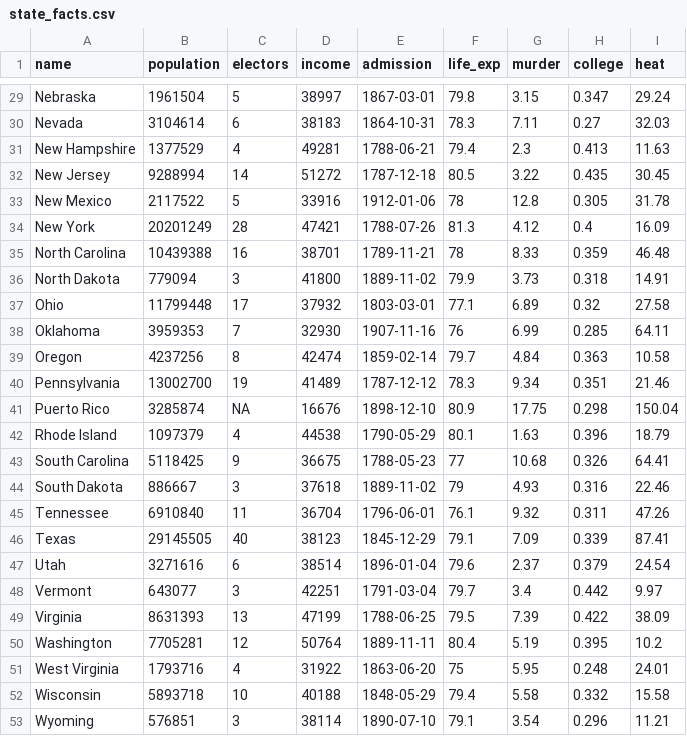
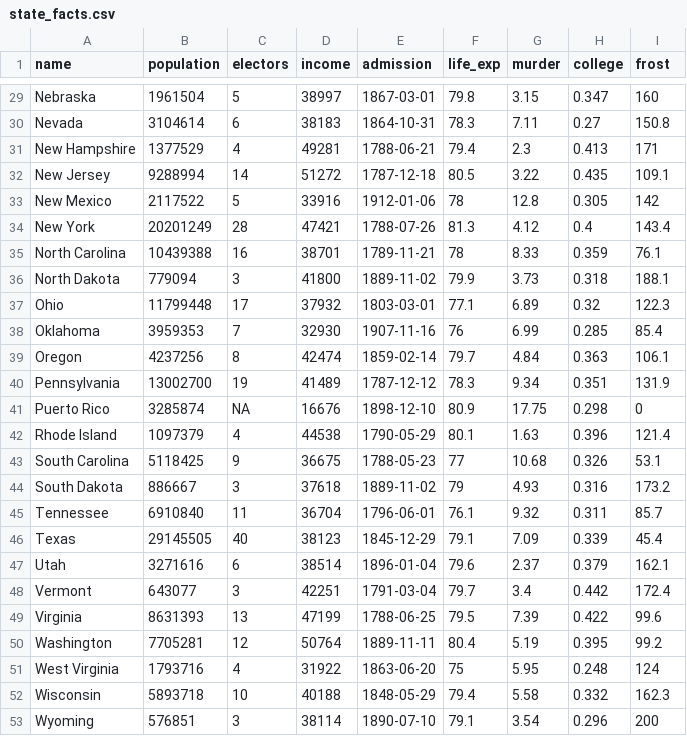
Before and after one commit to k5cents/usa, a CSV file: data-raw/state_facts.csv, drawn as a sheet; only a part is shown, gaps mark what is left out; the diff covers the shown part only.

```diff
--- a/data-raw/state_facts.csv
+++ b/data-raw/state_facts.csv
@@ -1 +1 @@
-"name","population","electors","income","admission","life_exp","murder","college","heat"
+name,population,electors,income,admission,life_exp,murder,college,frost
@@ -29,25 +29,25 @@
-"Nebraska",1961504,5,38997,1867-03-01,79.8,3.15,0.347,29.24
-"Nevada",3104614,6,38183,1864-10-31,78.3,7.11,0.27,32.03
-"New Hampshire",1377529,4,49281,1788-06-21,79.4,2.3,0.413,11.63
-"New Jersey",9288994,14,51272,1787-12-18,80.5,3.22,0.435,30.45
-"New Mexico",2117522,5,33916,1912-01-06,78,12.8,0.305,31.78
-"New York",20201249,28,47421,1788-07-26,81.3,4.12,0.4,16.09
-"North Carolina",10439388,16,38701,1789-11-21,78,8.33,0.359,46.48
-"North Dakota",779094,3,41800,1889-11-02,79.9,3.73,0.318,14.91
-"Ohio",11799448,17,37932,1803-03-01,77.1,6.89,0.32,27.58
-"Oklahoma",3959353,7,32930,1907-11-16,76,6.99,0.285,64.11
-"Oregon",4237256,8,42474,1859-02-14,79.7,4.84,0.363,10.58
-"Pennsylvania",13002700,19,41489,1787-12-12,78.3,9.34,0.351,21.46
-"Puerto Rico",3285874,NA,16676,1898-12-10,80.9,17.75,0.298,150.04
-"Rhode Island",1097379,4,44538,1790-05-29,80.1,1.63,0.396,18.79
-"South Carolina",5118425,9,36675,1788-05-23,77,10.68,0.326,64.41
-"South Dakota",886667,3,37618,1889-11-02,79,4.93,0.316,22.46
-"Tennessee",6910840,11,36704,1796-06-01,76.1,9.32,0.311,47.26
-"Texas",29145505,40,38123,1845-12-29,79.1,7.09,0.339,87.41
-"Utah",3271616,6,38514,1896-01-04,79.6,2.37,0.379,24.54
-"Vermont",643077,3,42251,1791-03-04,79.7,3.4,0.442,9.97
-"Virginia",8631393,13,47199,1788-06-25,79.5,7.39,0.422,38.09
-"Washington",7705281,12,50764,1889-11-11,80.4,5.19,0.395,10.2
-"West Virginia",1793716,4,31922,1863-06-20,75,5.95,0.248,24.01
-"Wisconsin",5893718,10,40188,1848-05-29,79.4,5.58,0.332,15.58
-"Wyoming",576851,3,38114,1890-07-10,79.1,3.54,0.296,11.21
+Nebraska,1961504,5,38997,1867-03-01,79.8,3.15,0.347,160
+Nevada,3104614,6,38183,1864-10-31,78.3,7.11,0.27,150.8
+New Hampshire,1377529,4,49281,1788-06-21,79.4,2.3,0.413,171
+New Jersey,9288994,14,51272,1787-12-18,80.5,3.22,0.435,109.1
+New Mexico,2117522,5,33916,1912-01-06,78,12.8,0.305,142
+New York,20201249,28,47421,1788-07-26,81.3,4.12,0.4,143.4
+North Carolina,10439388,16,38701,1789-11-21,78,8.33,0.359,76.1
+North Dakota,779094,3,41800,1889-11-02,79.9,3.73,0.318,188.1
+Ohio,11799448,17,37932,1803-03-01,77.1,6.89,0.32,122.3
+Oklahoma,3959353,7,32930,1907-11-16,76,6.99,0.285,85.4
+Oregon,4237256,8,42474,1859-02-14,79.7,4.84,0.363,106.1
+Pennsylvania,13002700,19,41489,1787-12-12,78.3,9.34,0.351,131.9
+Puerto Rico,3285874,NA,16676,1898-12-10,80.9,17.75,0.298,0
+Rhode Island,1097379,4,44538,1790-05-29,80.1,1.63,0.396,121.4
+South Carolina,5118425,9,36675,1788-05-23,77,10.68,0.326,53.1
+South Dakota,886667,3,37618,1889-11-02,79,4.93,0.316,173.2
+Tennessee,6910840,11,36704,1796-06-01,76.1,9.32,0.311,85.7
+Texas,29145505,40,38123,1845-12-29,79.1,7.09,0.339,45.4
+Utah,3271616,6,38514,1896-01-04,79.6,2.37,0.379,162.1
+Vermont,643077,3,42251,1791-03-04,79.7,3.4,0.442,172.4
+Virginia,8631393,13,47199,1788-06-25,79.5,7.39,0.422,99.6
+Washington,7705281,12,50764,1889-11-11,80.4,5.19,0.395,99.2
+West Virginia,1793716,4,31922,1863-06-20,75,5.95,0.248,124
+Wisconsin,5893718,10,40188,1848-05-29,79.4,5.58,0.332,162.3
+Wyoming,576851,3,38114,1890-07-10,79.1,3.54,0.296,200
```
Also changed, not shown: 27 edited cells elsewhere in this file, 3 other files.
